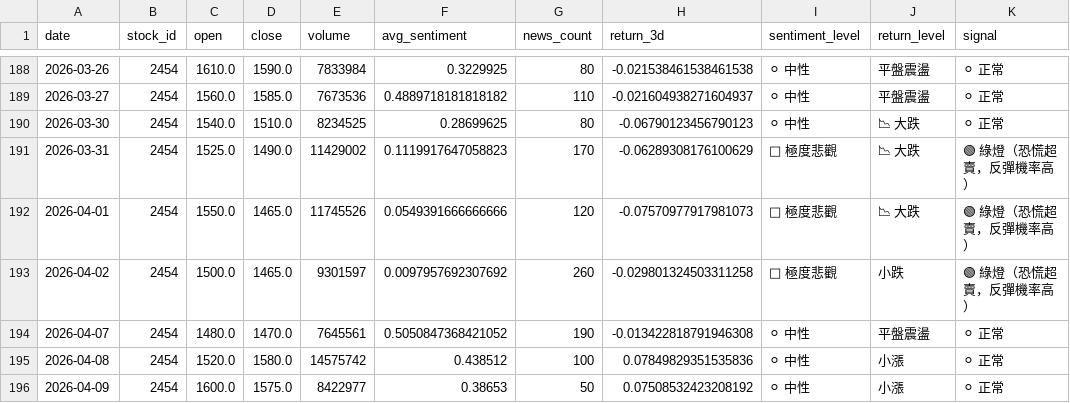
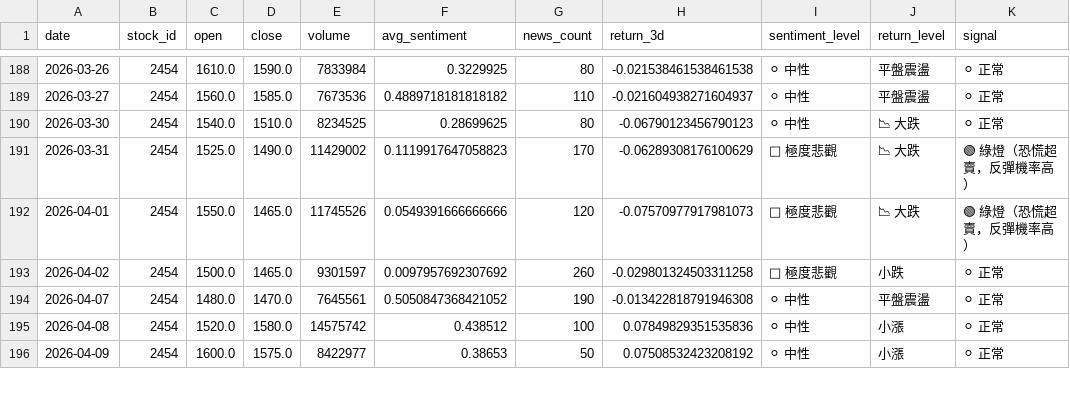
Before and after one commit to FinMood/Stock-Market-Sentiment-Analysis-System, a CSV file: output/divergence_signal_all.csv, drawn as a sheet; only a part is shown, gaps mark what is left out; the diff covers the shown part only.

Commit message:
Update frontend components, refine signal logic, and remove run_pipeline.py

```diff
--- a/output/divergence_signal_all.csv
+++ b/output/divergence_signal_all.csv
@@ -192,3 +192,3 @@
 2026-04-01,2454,1550.0,1465.0,11745526,0.0549391666666666,120,-0.07570977917981073,🔴 極度悲觀,📉 大跌,🟢 綠燈（恐慌超賣，反彈機率高）
-2026-04-02,2454,1500.0,1465.0,9301597,0.0097957692307692,260,-0.029801324503311258,🔴 極度悲觀,小跌,🟢 綠燈（恐慌超賣，反彈機率高）
+2026-04-02,2454,1500.0,1465.0,9301597,0.0097957692307692,260,-0.029801324503311258,🔴 極度悲觀,小跌,⚪ 正常
 2026-04-07,2454,1480.0,1470.0,7645561,0.5050847368421052,190,-0.013422818791946308,⚪ 中性,平盤震盪,⚪ 正常
```
Also changed, not shown: 32 edited cells elsewhere in this file, output/divergence_signal_2308.csv, output/divergence_signal_2330.csv, 11 other files.
